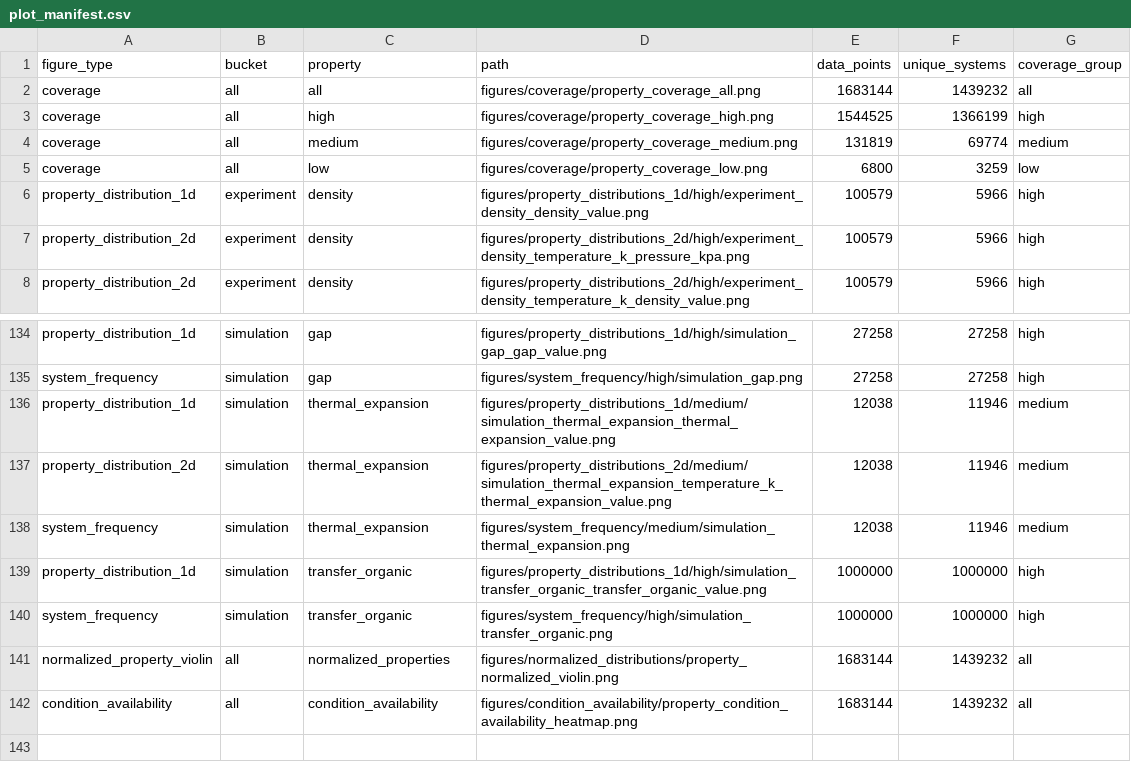
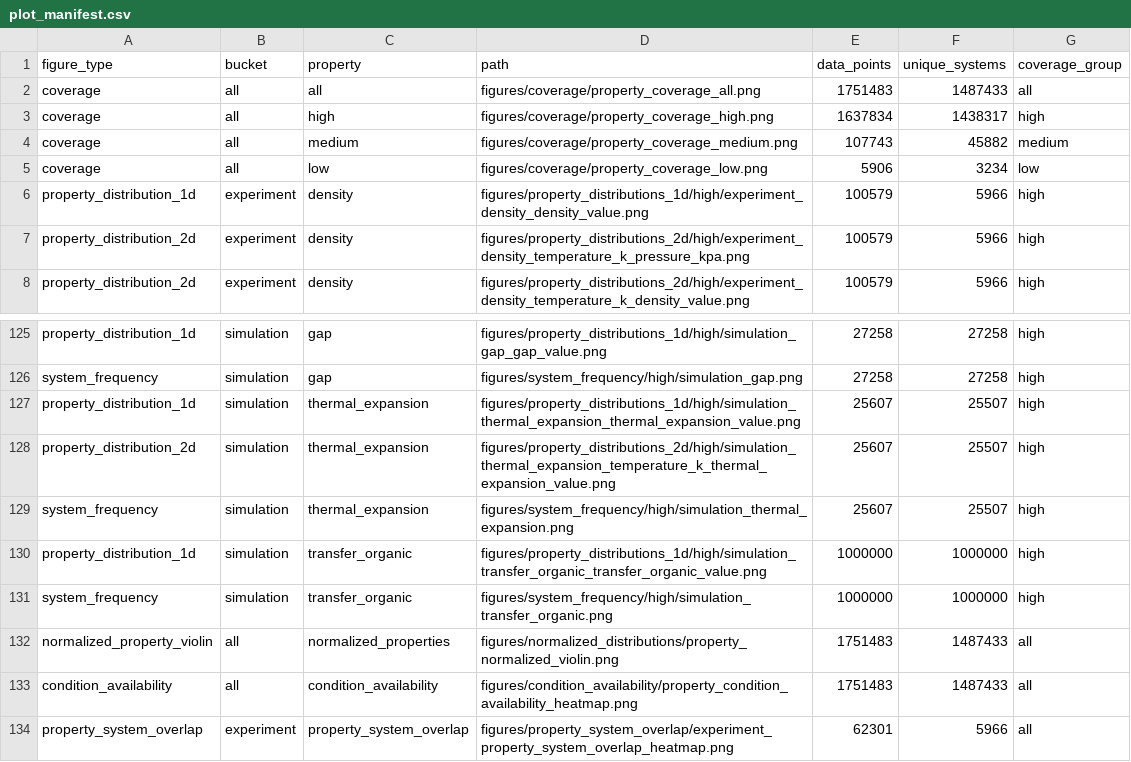
Before and after one commit to SuperPSun/ILUME-Data, a CSV file: analysis/plot_manifest.csv, drawn as a sheet; only a part is shown, gaps mark what is left out; the diff covers the shown part only.

```diff
--- a/analysis/plot_manifest.csv
+++ b/analysis/plot_manifest.csv
@@ -1,6 +1,6 @@
 figure_type,bucket,property,path,data_points,unique_systems,coverage_group
-coverage,all,all,figures/coverage/property_coverage_all.png,1683144,1439232,all
-coverage,all,high,figures/coverage/property_coverage_high.png,1544525,1366199,high
-coverage,all,medium,figures/coverage/property_coverage_medium.png,131819,69774,medium
-coverage,all,low,figures/coverage/property_coverage_low.png,6800,3259,low
+coverage,all,all,figures/coverage/property_coverage_all.png,1751483,1487433,all
+coverage,all,high,figures/coverage/property_coverage_high.png,1637834,1438317,high
+coverage,all,medium,figures/coverage/property_coverage_medium.png,107743,45882,medium
+coverage,all,low,figures/coverage/property_coverage_low.png,5906,3234,low
 property_distribution_1d,experiment,density,figures/property_distributions_1d/high/experiment_density_density_value.png,100579,5966,high
@@ -135,8 +126,9 @@ property_distribution_1d,simulation,gap,figures/property_distributions_1d/high/s
 system_frequency,simulation,gap,figures/system_frequency/high/simulation_gap.png,27258,27258,high
-property_distribution_1d,simulation,thermal_expansion,figures/property_distributions_1d/medium/simulation_thermal_expansion_thermal_expansion_value.png,12038,11946,medium
-property_distribution_2d,simulation,thermal_expansion,figures/property_distributions_2d/medium/simulation_thermal_expansion_temperature_k_thermal_expansion_value.png,12038,11946,medium
-system_frequency,simulation,thermal_expansion,figures/system_frequency/medium/simulation_thermal_expansion.png,12038,11946,medium
+property_distribution_1d,simulation,thermal_expansion,figures/property_distributions_1d/high/simulation_thermal_expansion_thermal_expansion_value.png,25607,25507,high
+property_distribution_2d,simulation,thermal_expansion,figures/property_distributions_2d/high/simulation_thermal_expansion_temperature_k_thermal_expansion_value.png,25607,25507,high
+system_frequency,simulation,thermal_expansion,figures/system_frequency/high/simulation_thermal_expansion.png,25607,25507,high
 property_distribution_1d,simulation,transfer_organic,figures/property_distributions_1d/high/simulation_transfer_organic_transfer_organic_value.png,1000000,1000000,high
 system_frequency,simulation,transfer_organic,figures/system_frequency/high/simulation_transfer_organic.png,1000000,1000000,high
-normalized_property_violin,all,normalized_properties,figures/normalized_distributions/property_normalized_violin.png,1683144,1439232,all
-condition_availability,all,condition_availability,figures/condition_availability/property_condition_availability_heatmap.png,1683144,1439232,all
+normalized_property_violin,all,normalized_properties,figures/normalized_distributions/property_normalized_violin.png,1751483,1487433,all
+condition_availability,all,condition_availability,figures/condition_availability/property_condition_availability_heatmap.png,1751483,1487433,all
+property_system_overlap,experiment,property_system_overlap,figures/property_system_overlap/experiment_property_system_overlap_heatmap.png,62301,5966,all
```
Also changed, not shown: 9 removed rows and 32 edited cells elsewhere in this file, analysis/property_analysis_summary.csv, 7 other files.
